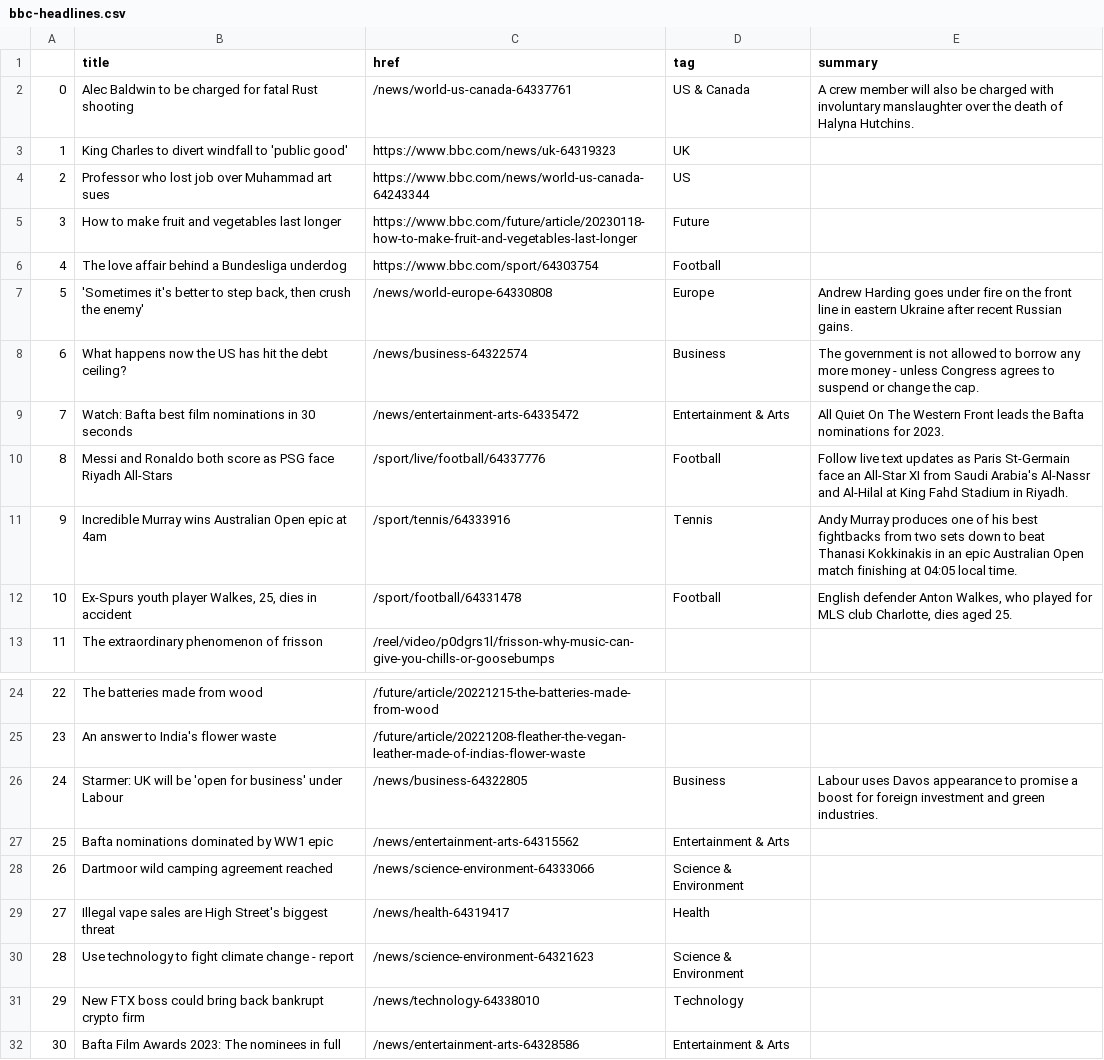
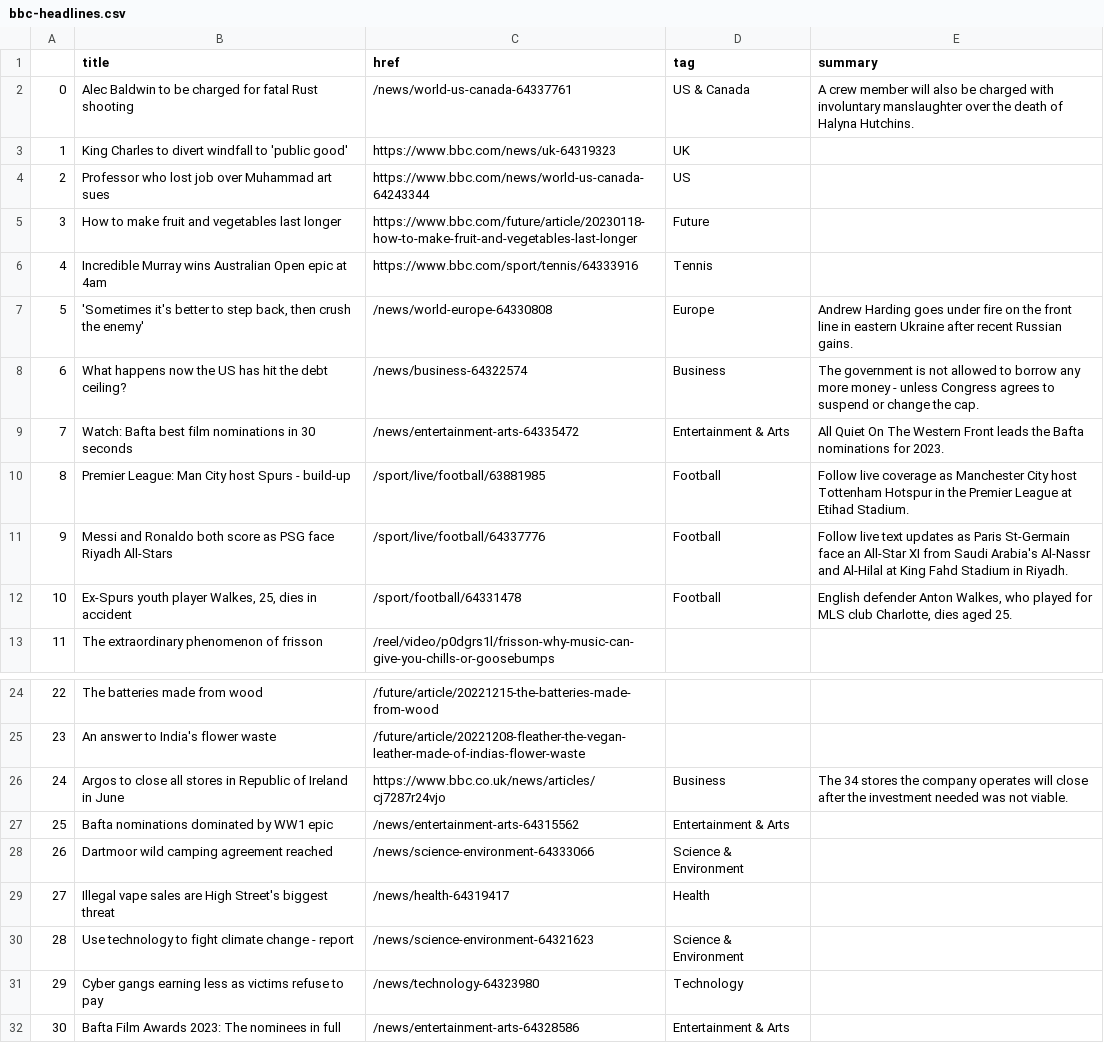
Before and after one commit to zhaoying2931/automatic-scraper, a CSV file: bbc-headlines.csv, drawn as a sheet; only a part is shown, gaps mark what is left out.

```diff
--- a/bbc-headlines.csv
+++ b/bbc-headlines.csv
@@ -5,3 +5,3 @@
 3,How to make fruit and vegetables last longer,https://www.bbc.com/future/article/20230118-how-to-make-fruit-and-vegetables-last-longer,Future,
-4,The love affair behind a Bundesliga underdog,https://www.bbc.com/sport/64303754,Football,
+4,Incredible Murray wins Australian Open epic at 4am,https://www.bbc.com/sport/tennis/64333916,Tennis,
 5,"'Sometimes it's better to step back, then crush the enemy'",/news/world-europe-64330808,Europe,Andrew Harding goes under fire on the front line in eastern Ukraine after recent Russian gains.
@@ -9,4 +9,4 @@
 7,Watch: Bafta best film nominations in 30 seconds,/news/entertainment-arts-64335472,Entertainment & Arts,All Quiet On The Western Front leads the Bafta nominations for 2023.
-8,Messi and Ronaldo both score as PSG face Riyadh All-Stars,/sport/live/football/64337776,Football,Follow live text updates as Paris St-Germain face an All-Star XI from Saudi Arabia's Al-Nassr and Al-Hilal at King Fahd Stadium in Riyadh.
-9,Incredible Murray wins Australian Open epic at 4am,/sport/tennis/64333916,Tennis,Andy Murray produces one of his best fightbacks from two sets down to beat Thanasi Kokkinakis in an epic Australian Open match finishing at 04:05 local time.
+8,Premier League: Man City host Spurs - build-up,/sport/live/football/63881985,Football,Follow live coverage as Manchester City host Tottenham Hotspur in the Premier League at Etihad Stadium.
+9,Messi and Ronaldo both score as PSG face Riyadh All-Stars,/sport/live/football/64337776,Football,Follow live text updates as Paris St-Germain face an All-Star XI from Saudi Arabia's Al-Nassr and Al-Hilal at King Fahd Stadium in Riyadh.
 10,"Ex-Spurs youth player Walkes, 25, dies in accident",/sport/football/64331478,Football,"English defender Anton Walkes, who played for MLS club Charlotte, dies aged 25."
@@ -25,3 +25,3 @@
 23,An answer to India's flower waste,/future/article/20221208-fleather-the-vegan-leather-made-of-indias-flower-waste,,
-24,Starmer: UK will be 'open for business' under Labour,/news/business-64322805,Business,Labour uses Davos appearance to promise a boost for foreign investment and green industries.
+24,Argos to close all stores in Republic of Ireland in June,https://www.bbc.co.uk/news/articles/cj7287r24vjo,Business,The 34 stores the company operates will close after the investment needed was not viable.
 25,Bafta nominations dominated by WW1 epic,/news/entertainment-arts-64315562,Entertainment & Arts,
@@ -30,3 +30,3 @@
 28,Use technology to fight climate change - report,/news/science-environment-64321623,Science & Environment,
-29,New FTX boss could bring back bankrupt crypto firm,/news/technology-64338010,Technology,
+29,Cyber gangs earning less as victims refuse to pay,/news/technology-64323980,Technology,
 30,Bafta Film Awards 2023: The nominees in full,/news/entertainment-arts-64328586,Entertainment & Arts,
```
